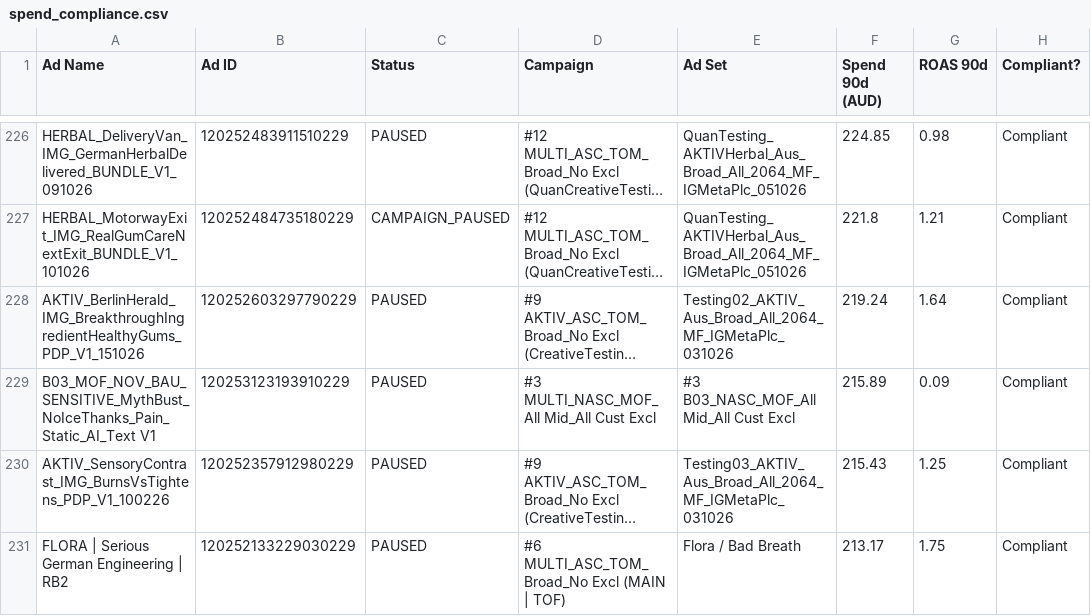
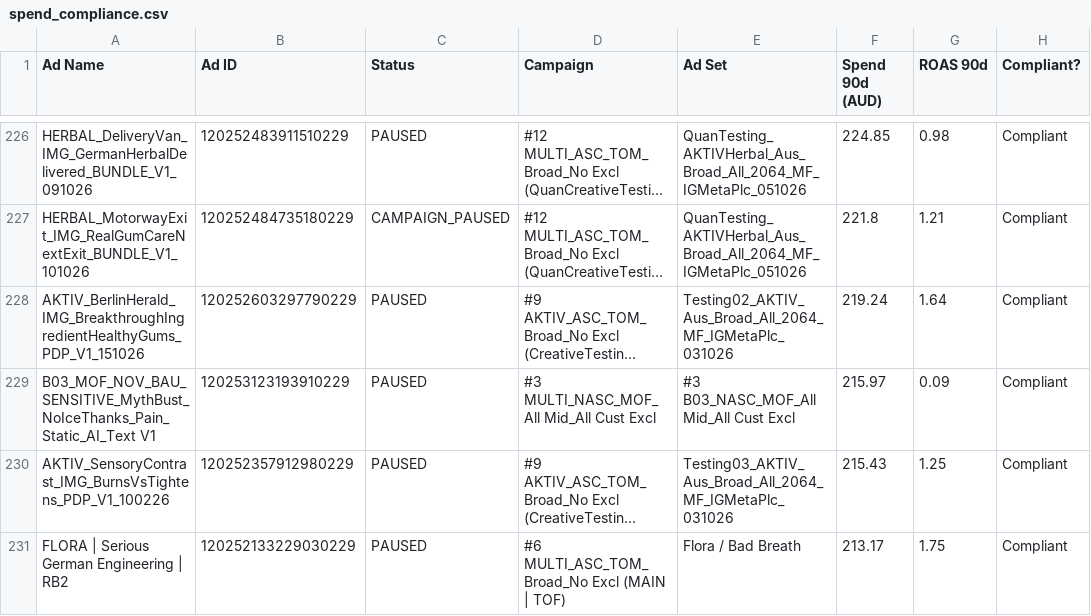
Before and after one commit to LACALUT-AUSTRALIA/lacalut-australia.github.io, a CSV file: live-ads-7k2m9x3/spend_compliance.csv, drawn as a sheet; only a part is shown, gaps mark what is left out; long unchanged cells end in …; the diff names each change by its address in the sheet, - before the commit and + after, or states it on an @@ line.

```diff
--- a/live-ads-7k2m9x3/spend_compliance.csv
+++ b/live-ads-7k2m9x3/spend_compliance.csv
-F229 (Spend 90d (AUD)): 215.89
+F229 (Spend 90d (AUD)): 215.97
```
Also changed, not shown: 16 other files.
